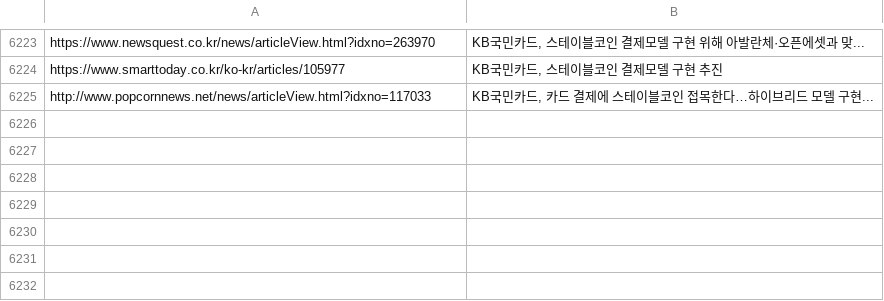
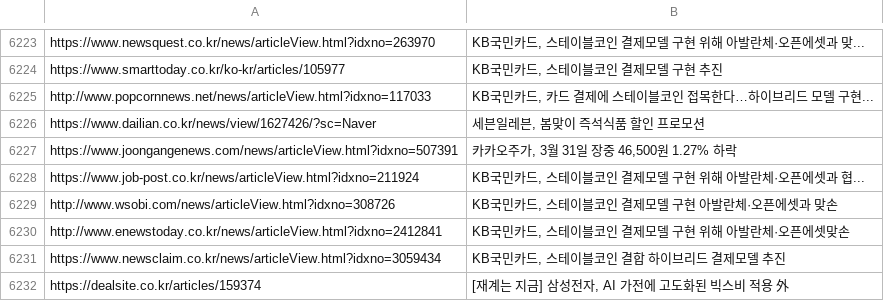
Before and after one commit to dhlee13147-lang/my-news-bot, a CSV file: sent_news.csv, drawn as a sheet; only a part is shown, gaps mark what is left out.

```diff
--- a/sent_news.csv
+++ b/sent_news.csv
@@ -6225 +6225,8 @@ https://www.smarttoday.co.kr/ko-kr/articles/105977,"KB국민카드, 스테이블
 http://www.popcornnews.net/news/articleView.html?idxno=117033,"KB국민카드, 카드 결제에 스테이블코인 접목한다…하이브리드 모델 구현..."
+https://www.dailian.co.kr/news/view/1627426/?sc=Naver,"세븐일레븐, 봄맞이 즉석식품 할인 프로모션"
+https://www.joongangenews.com/news/articleView.html?idxno=507391,"카카오주가, 3월 31일 장중 46,500원 1.27% 하락"
+https://www.job-post.co.kr/news/articleView.html?idxno=211924,"KB국민카드, 스테이블코인 결제모델 구현 위해 아발란체·오픈에셋과 협..."
+http://www.wsobi.com/news/articleView.html?idxno=308726,"KB국민카드, 스테이블코인 결제모델 구현 아발란체·오픈에셋과 맞손"
+http://www.enewstoday.co.kr/news/articleView.html?idxno=2412841,"KB국민카드, 스테이블코인 결제모델 구현 위해 아발란체·오픈에셋맞손"
+https://www.newsclaim.co.kr/news/articleView.html?idxno=3059434,"KB국민카드, 스테이블코인 결합 하이브리드 결제모델 추진"
+https://dealsite.co.kr/articles/159374,"[재계는 지금] 삼성전자, AI 가전에 고도화된 빅스비 적용 外"
```
